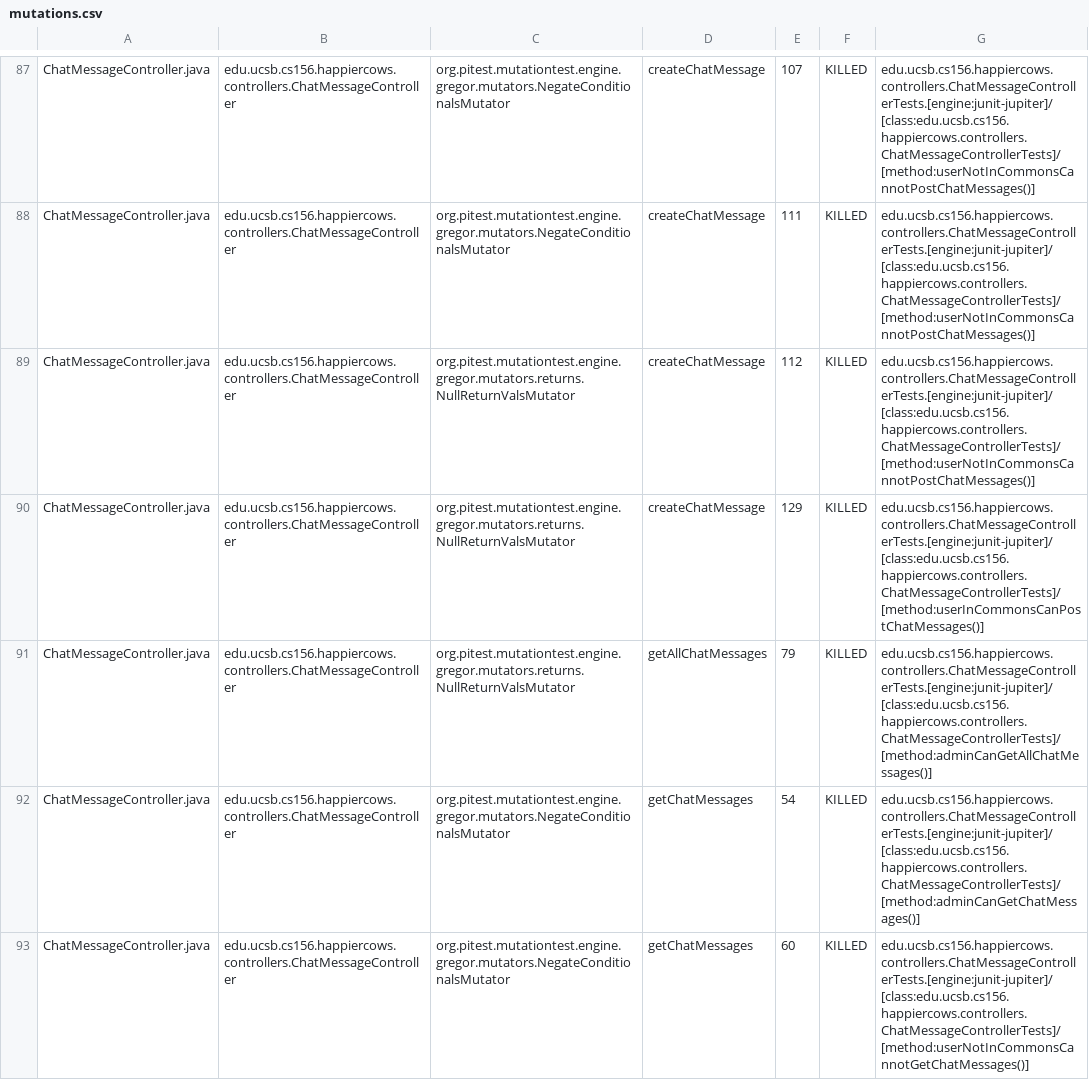
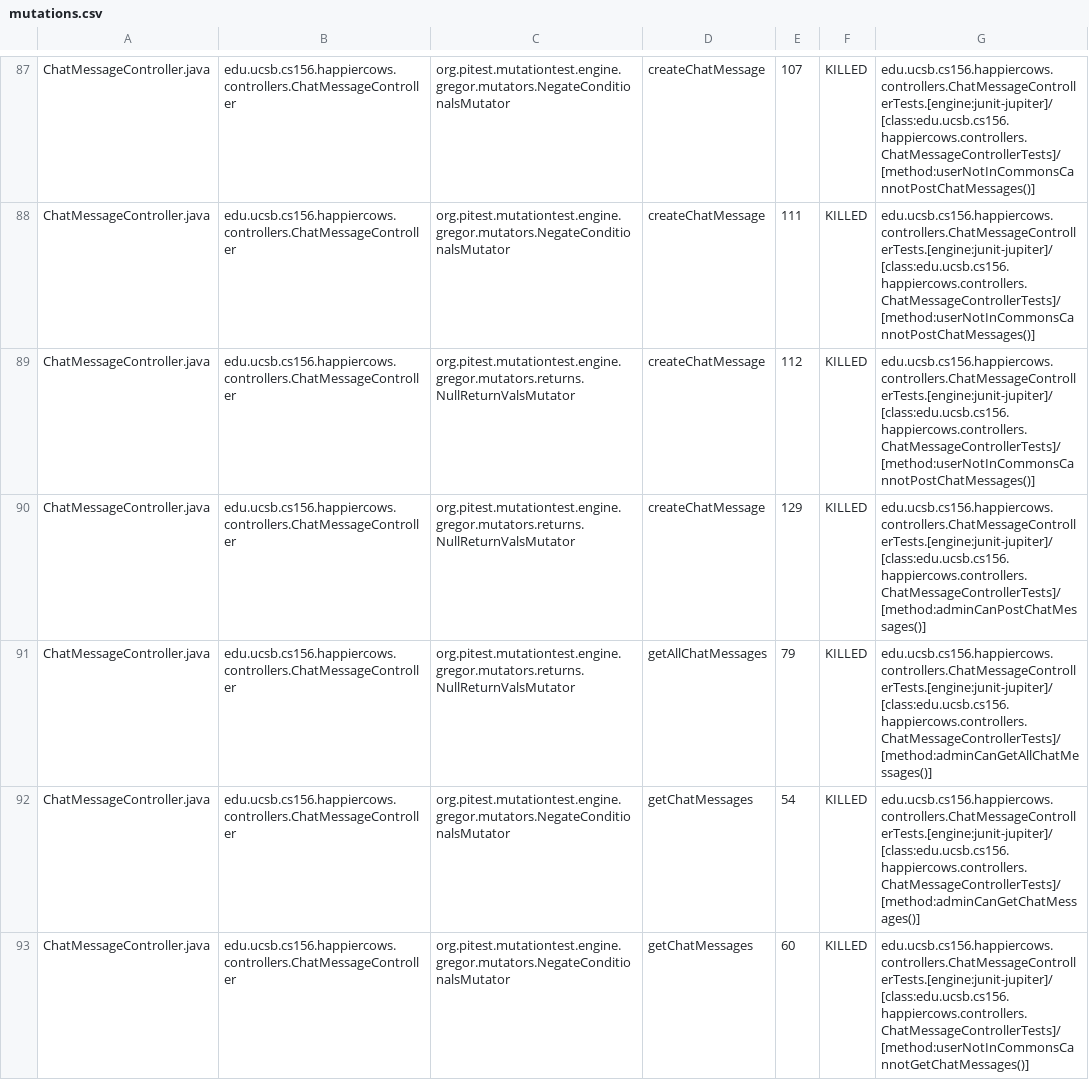
Before and after one commit to ucsb-cs156-f23/proj-happycows-f23-5pm-2, a CSV file: pitest/mutations.csv, drawn as a sheet; only a part is shown, gaps mark what is left out; the diff covers the shown part only.

Commit message:
Deploying to gh-pages from @ ucsb-cs156-f23/proj-happycows-f23-5pm-2@33992e1e39ddabcba8587205f0165a714e32a0a6 🚀

```diff
--- a/pitest/mutations.csv
+++ b/pitest/mutations.csv
@@ -89,3 +89,3 @@ ChatMessageController.java,edu.ucsb.cs156.happiercows.controllers.ChatMessageCon
 ChatMessageController.java,edu.ucsb.cs156.happiercows.controllers.ChatMessageController,org.pitest.mutationtest.engine.gregor.mutators.returns.NullReturnValsMutator,createChatMessage,112,KILLED,edu.ucsb.cs156.happiercows.controllers.ChatMessageControllerTests.[engine:junit-jupiter]/[class:edu.ucsb.cs156.happiercows.controllers.ChatMessageControllerTests]/[method:userNotInCommonsCannotPostChatMessages()]
-ChatMessageController.java,edu.ucsb.cs156.happiercows.controllers.ChatMessageController,org.pitest.mutationtest.engine.gregor.mutators.returns.NullReturnValsMutator,createChatMessage,129,KILLED,edu.ucsb.cs156.happiercows.controllers.ChatMessageControllerTests.[engine:junit-jupiter]/[class:edu.ucsb.cs156.happiercows.controllers.ChatMessageControllerTests]/[method:userInCommonsCanPostChatMessages()]
+ChatMessageController.java,edu.ucsb.cs156.happiercows.controllers.ChatMessageController,org.pitest.mutationtest.engine.gregor.mutators.returns.NullReturnValsMutator,createChatMessage,129,KILLED,edu.ucsb.cs156.happiercows.controllers.ChatMessageControllerTests.[engine:junit-jupiter]/[class:edu.ucsb.cs156.happiercows.controllers.ChatMessageControllerTests]/[method:adminCanPostChatMessages()]
 ChatMessageController.java,edu.ucsb.cs156.happiercows.controllers.ChatMessageController,org.pitest.mutationtest.engine.gregor.mutators.returns.NullReturnValsMutator,getAllChatMessages,79,KILLED,edu.ucsb.cs156.happiercows.controllers.ChatMessageControllerTests.[engine:junit-jupiter]/[class:edu.ucsb.cs156.happiercows.controllers.ChatMessageControllerTests]/[method:adminCanGetAllChatMessages()]
```
Also changed, not shown: 33 edited cells elsewhere in this file, 46 other files.
